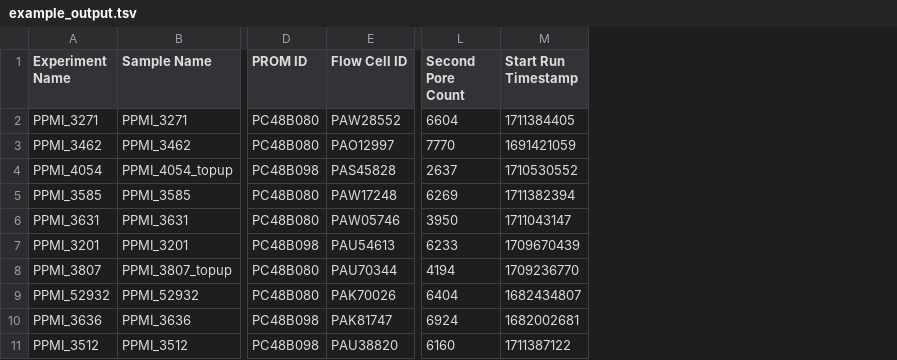
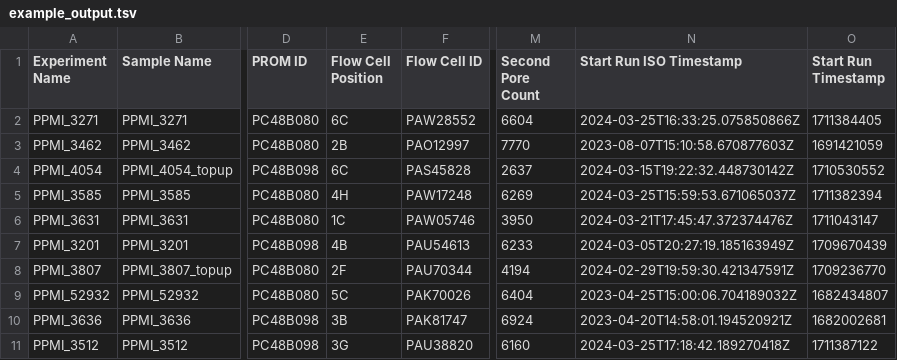
Before and after one commit to NIH-CARD/CARDlongread-report-parser, a TSV file: example_output.tsv, drawn as a sheet; only a part is shown, gaps mark what is left out; the diff names each change by its address in the sheet, - before the commit and + after, or states it on an @@ line.

Commit message:
Updated JSON parser with flow cell position and run ISO timestamp

```diff
--- a/example_output.tsv
+++ b/example_output.tsv
+column E (Flow Cell Position), rows 2-11: 6C | 2B | 6C | 4H | 1C | 4B | 2F | 5C | 3B | 3G
+column N (Start Run ISO Timestamp), rows 2-11: 2024-03-25T16:33:25.075850866Z | 2023-08-07T15:10:58.670877603Z | 2024-03-15T19:22:32.448730142Z | 2024-03-25T15:59:53.671065037Z | 2024-03-21T17:45:47.372374476Z | 2024-03-05T20:27:19.185163949Z | 2024-02-29T19:59:30.421347591Z | 2023-04-25T15:00:06.704189032Z | 2023-04-20T14:58:01.194520921Z | 2024-03-25T17:18:42.189270418Z
```
Also changed, not shown: 3 other files.
